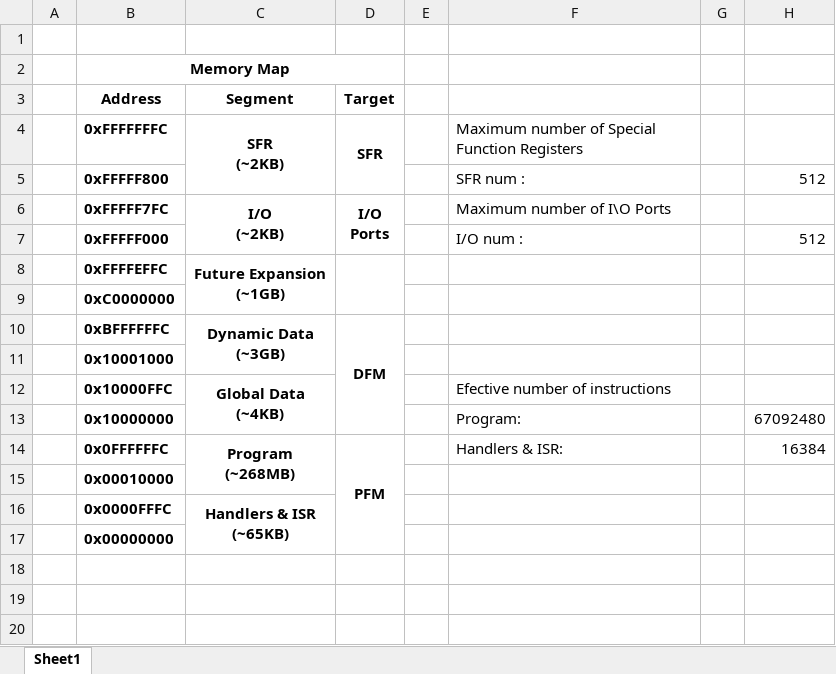
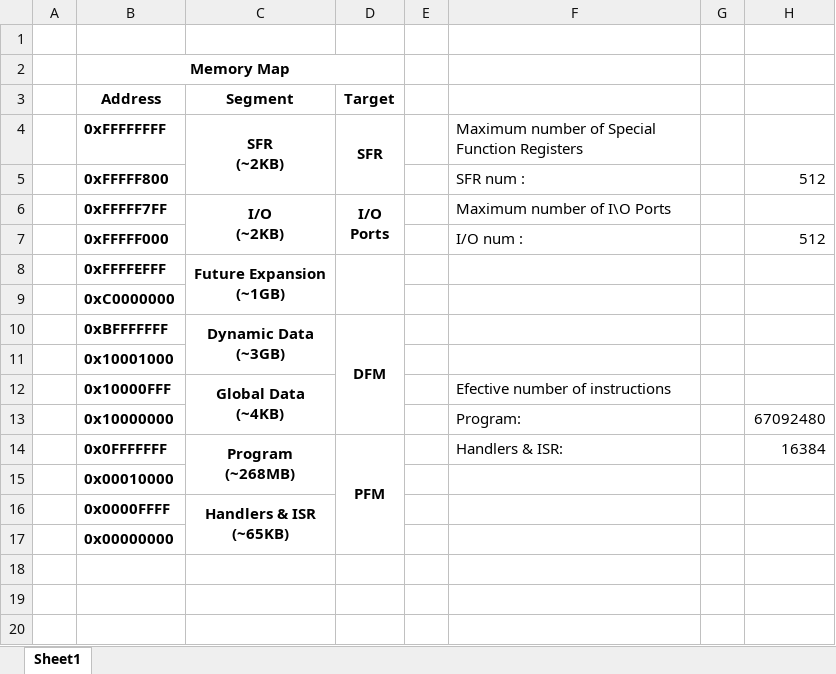
Before and after one commit to vladred7/RISC-V_Microcontroller, an Excel workbook: RTL/Memory/MPU - Memory Map.xlsx, sheet Sheet1, drawn as a sheet; only a part is shown; values as stored, in another font and other column widths than the file's, no borders; the diff names each change by its address in the sheet, - before the commit and + after, or states it on an @@ line.

```diff
--- a/RTL/Memory/MPU - Memory Map.xlsx (sheet Sheet1)
+++ b/RTL/Memory/MPU - Memory Map.xlsx (sheet Sheet1)
-B4 (Memory Map): 0xFFFFFFFC
+B4 (Memory Map): 0xFFFFFFFF
-B6 (Memory Map): 0xFFFFF7FC
+B6 (Memory Map): 0xFFFFF7FF
-B8 (Memory Map): 0xFFFFEFFC
+B8 (Memory Map): 0xFFFFEFFF
-B10 (Memory Map): 0xBFFFFFFC
+B10 (Memory Map): 0xBFFFFFFF
-B12 (Memory Map): 0x10000FFC
+B12 (Memory Map): 0x10000FFF
-B14 (Memory Map): 0x0FFFFFFC
+B14 (Memory Map): 0x0FFFFFFF
-B16 (Memory Map): 0x0000FFFC
+B16 (Memory Map): 0x0000FFFF
```
Also changed, not shown: RTL/Memory/Memory Map.xlsx, 7 other files.
